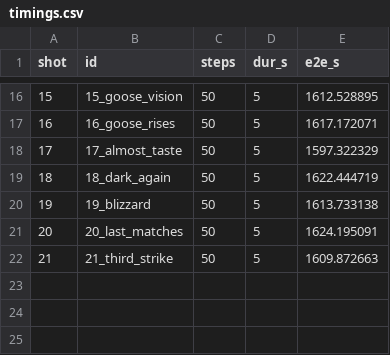
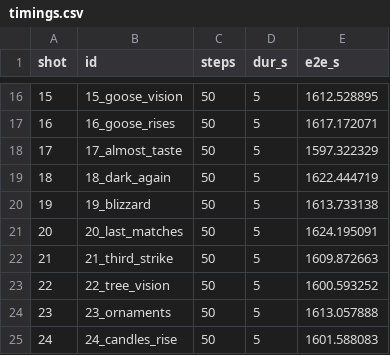
Before and after one commit to tayaee/video-generation, a CSV file: results/matchgirl/profiles/s50-576p-vllm-t2va/shots/timings.csv, drawn as a sheet; only a part is shown, gaps mark what is left out.

Commit message:
add more shots to matchgirl/profiles/s50-576p-vllm-t2va/shots

```diff
--- a/results/matchgirl/profiles/s50-576p-vllm-t2va/shots/timings.csv
+++ b/results/matchgirl/profiles/s50-576p-vllm-t2va/shots/timings.csv
@@ -22 +22,4 @@ shot,id,steps,dur_s,e2e_s
 21,21_third_strike,50,5,1609.872663
+22,22_tree_vision,50,5,1600.593252
+23,23_ornaments,50,5,1613.057888
+24,24_candles_rise,50,5,1601.588083
```
Also changed, not shown: 7 other files.
